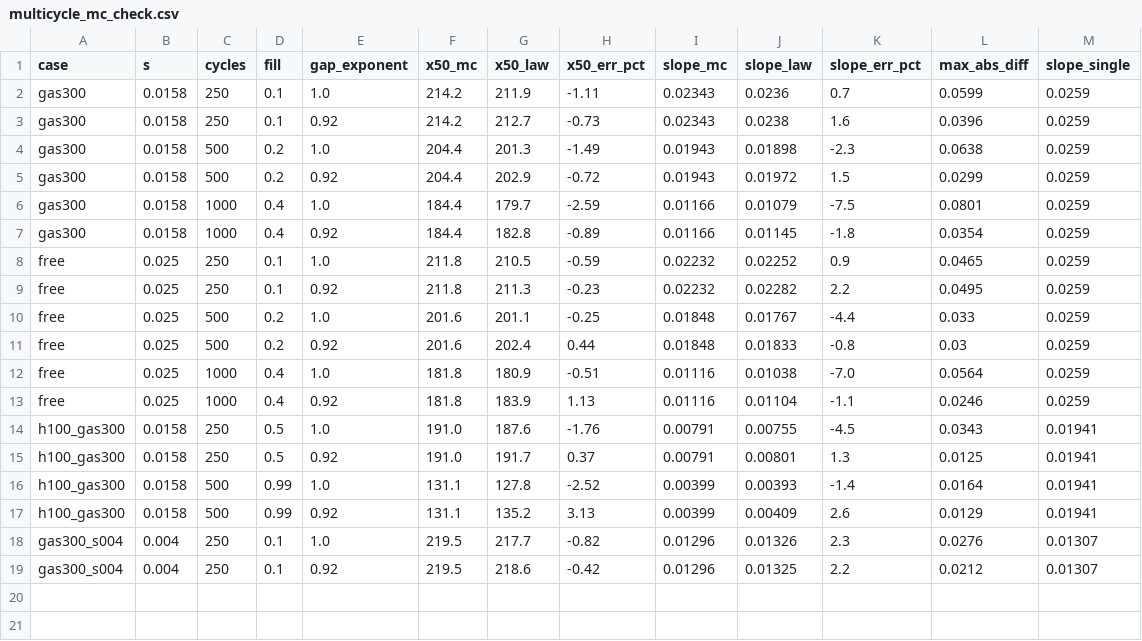
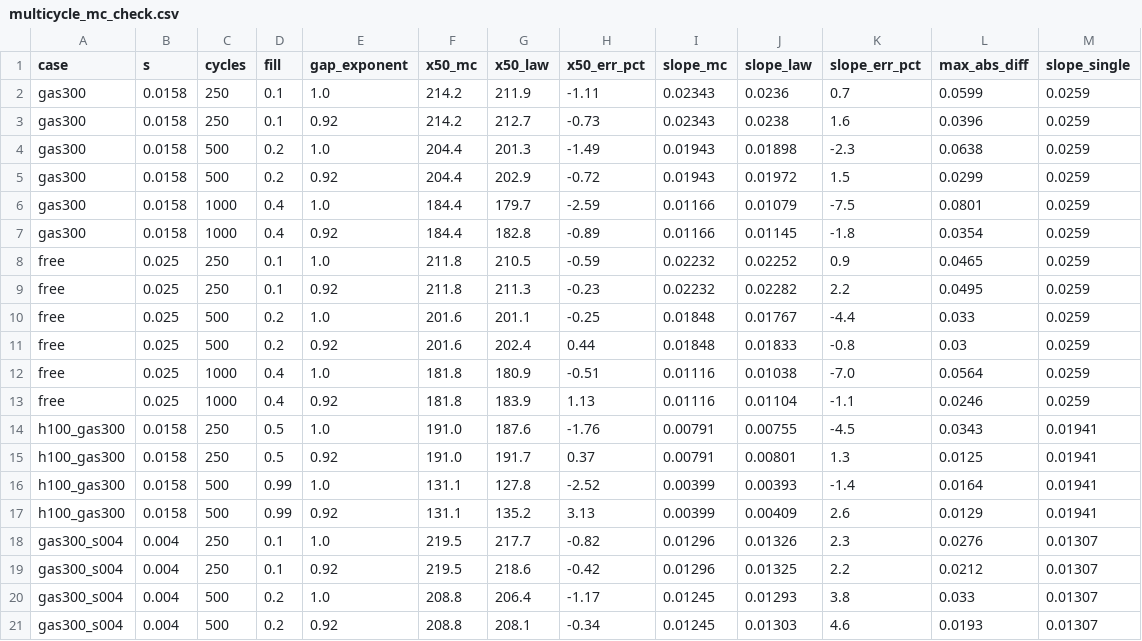
Before and after one commit to Soham-ChemE/ald-conformality, a CSV file: figures/multicycle_mc_check.csv, drawn as a sheet.

Commit message:
aldconf.lhar: sticking coefficient from a front slope with channel narrowing, spot and transport model, with interval, sensitivity and an identifiability flag; slope table of the complete model

```diff
--- a/figures/multicycle_mc_check.csv
+++ b/figures/multicycle_mc_check.csv
@@ -19 +19,3 @@ gas300_s004,0.004,250,0.1,1.0,219.5,217.7,-0.82,0.01296,0.01326,2.3,0.0276,0.013
 gas300_s004,0.004,250,0.1,0.92,219.5,218.6,-0.42,0.01296,0.01325,2.2,0.0212,0.01307
+gas300_s004,0.004,500,0.2,1.0,208.8,206.4,-1.17,0.01245,0.01293,3.8,0.033,0.01307
+gas300_s004,0.004,500,0.2,0.92,208.8,208.1,-0.34,0.01245,0.01303,4.6,0.0193,0.01307
```
Also changed, not shown: 9 other files.
